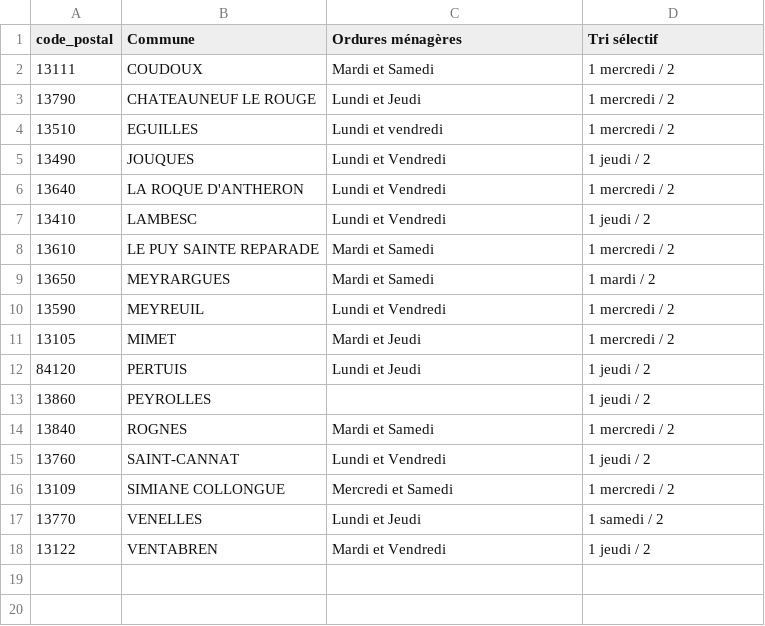
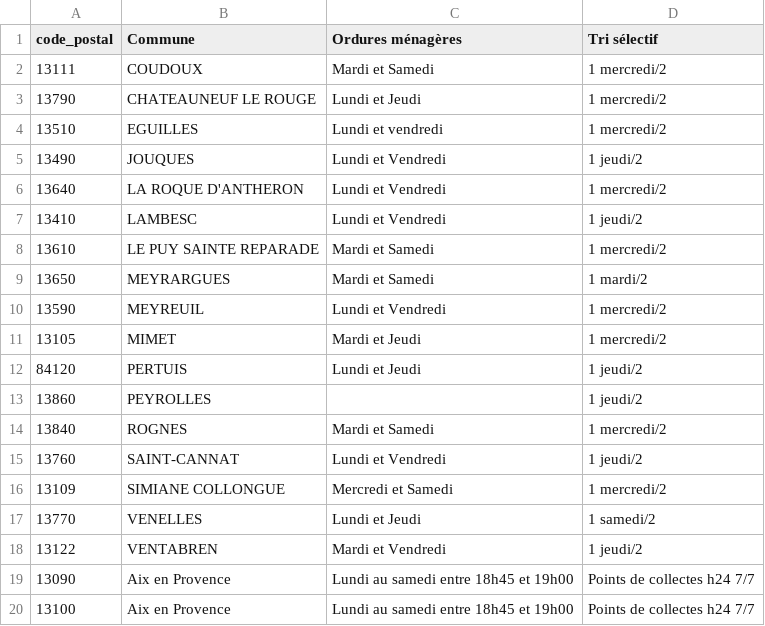
Before and after one commit to CarolusCharlemagne/Green_IA_website, a CSV file: public/data/collecte/collecte_dechets_finalS.csv, drawn as a sheet.

Commit message:
ajouts infos collecte

```diff
--- a/public/data/collecte/collecte_dechets_finalS.csv
+++ b/public/data/collecte/collecte_dechets_finalS.csv
@@ -1,18 +1,20 @@
 code_postal,Commune,Ordures ménagères,Tri sélectif
-13111,COUDOUX,Mardi et Samedi,1 mercredi / 2
-13790,CHATEAUNEUF LE ROUGE,Lundi et Jeudi,1 mercredi / 2
-13510,EGUILLES,Lundi et vendredi,1 mercredi / 2
-13490,JOUQUES,Lundi et Vendredi,1 jeudi / 2
-13640,LA ROQUE D'ANTHERON,Lundi et Vendredi,1 mercredi / 2
-13410,LAMBESC,Lundi et Vendredi,1 jeudi / 2
-13610,LE PUY SAINTE REPARADE,Mardi et Samedi,1 mercredi / 2
-13650,MEYRARGUES,Mardi et Samedi,1 mardi / 2
-13590,MEYREUIL,Lundi et Vendredi,1 mercredi / 2
-13105,MIMET,Mardi et Jeudi,1 mercredi / 2
-84120,PERTUIS,Lundi et Jeudi,1 jeudi / 2
-13860,PEYROLLES,,1 jeudi / 2
-13840,ROGNES,Mardi et Samedi,1 mercredi / 2
-13760,SAINT-CANNAT,Lundi et Vendredi,1 jeudi / 2
-13109,SIMIANE COLLONGUE,Mercredi et Samedi,1 mercredi / 2
-13770,VENELLES,Lundi et Jeudi,1 samedi / 2
-13122,VENTABREN,Mardi et Vendredi,1 jeudi / 2
+13111,COUDOUX,Mardi et Samedi,1 mercredi/2
+13790,CHATEAUNEUF LE ROUGE,Lundi et Jeudi,1 mercredi/2
+13510,EGUILLES,Lundi et vendredi,1 mercredi/2
+13490,JOUQUES,Lundi et Vendredi,1 jeudi/2
+13640,LA ROQUE D'ANTHERON,Lundi et Vendredi,1 mercredi/2
+13410,LAMBESC,Lundi et Vendredi,1 jeudi/2
+13610,LE PUY SAINTE REPARADE,Mardi et Samedi,1 mercredi/2
+13650,MEYRARGUES,Mardi et Samedi,1 mardi/2
+13590,MEYREUIL,Lundi et Vendredi,1 mercredi/2
+13105,MIMET,Mardi et Jeudi,1 mercredi/2
+84120,PERTUIS,Lundi et Jeudi,1 jeudi/2
+13860,PEYROLLES,,1 jeudi/2
+13840,ROGNES,Mardi et Samedi,1 mercredi/2
+13760,SAINT-CANNAT,Lundi et Vendredi,1 jeudi/2
+13109,SIMIANE COLLONGUE,Mercredi et Samedi,1 mercredi/2
+13770,VENELLES,Lundi et Jeudi,1 samedi/2
+13122,VENTABREN,Mardi et Vendredi,1 jeudi/2
+13090,Aix en Provence,Lundi au samedi entre 18h45 et 19h00, Points de collectes h24 7/7
+13100,Aix en Provence,Lundi au samedi entre 18h45 et 19h00, Points de collectes h24 7/7
```
Also changed, not shown: public/data/depot/factice_depot.csv.
